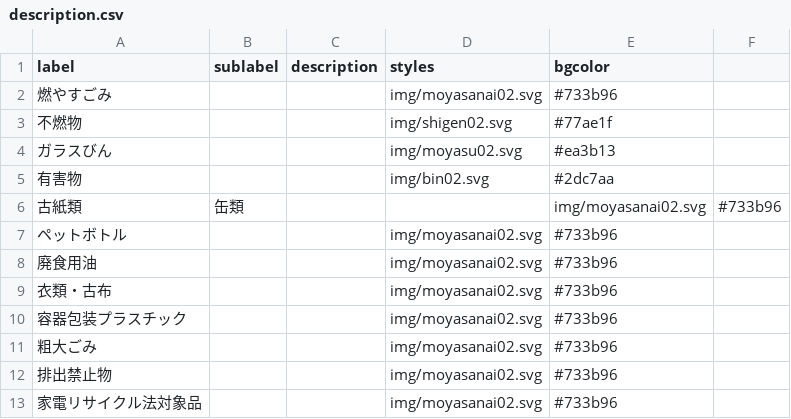
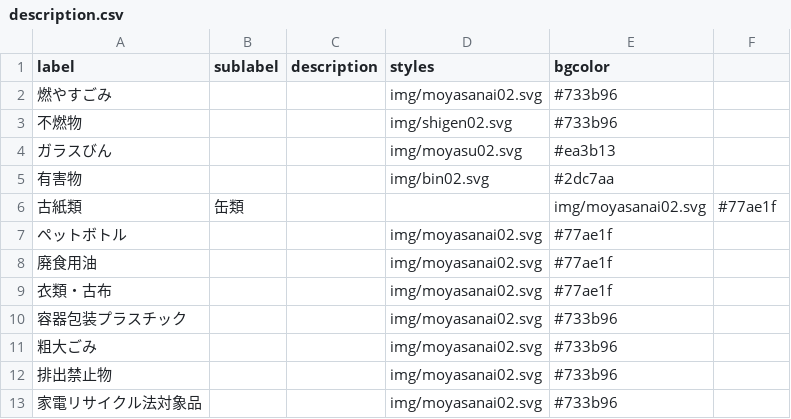
Before and after one commit to yagasa/5374-1, a CSV file: data/description.csv, drawn as a sheet.

Commit message:
Update description.csv

```diff
--- a/data/description.csv
+++ b/data/description.csv
@@ -2,9 +2,9 @@ label,sublabel,description,styles,bgcolor
 燃やすごみ,,,img/moyasanai02.svg,#733b96
-不燃物,,,img/shigen02.svg,#77ae1f
+不燃物,,,img/shigen02.svg,#733b96
 ガラスびん,,,img/moyasu02.svg,#ea3b13
 有害物,,,img/bin02.svg,#2dc7aa
-古紙類,缶類,,,img/moyasanai02.svg,#733b96
-ペットボトル,,,img/moyasanai02.svg,#733b96
-廃食用油,,,img/moyasanai02.svg,#733b96
-衣類・古布,,,img/moyasanai02.svg,#733b96
+古紙類,缶類,,,img/moyasanai02.svg,#77ae1f
+ペットボトル,,,img/moyasanai02.svg,#77ae1f
+廃食用油,,,img/moyasanai02.svg,#77ae1f
+衣類・古布,,,img/moyasanai02.svg,#77ae1f
 容器包装プラスチック,,,img/moyasanai02.svg,#733b96
```
